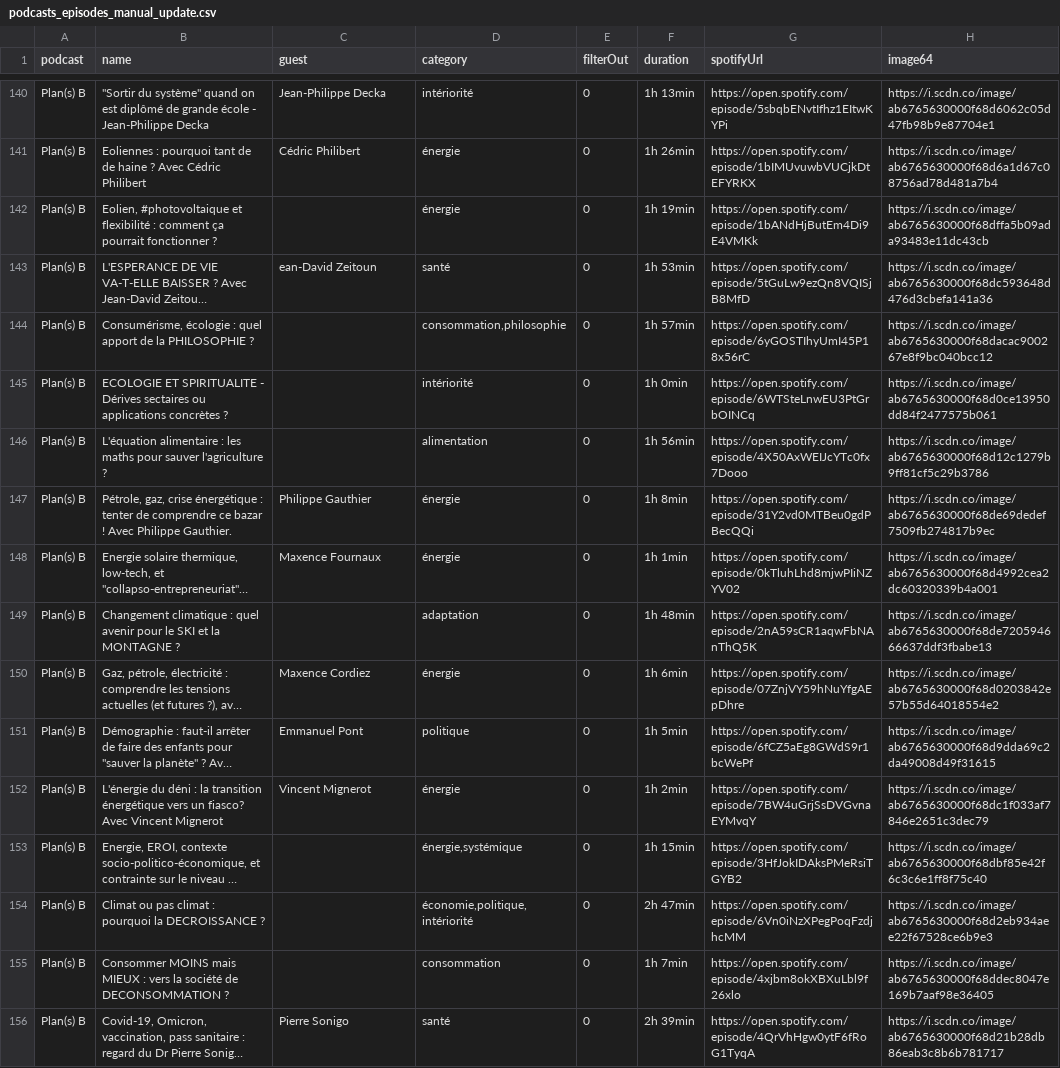
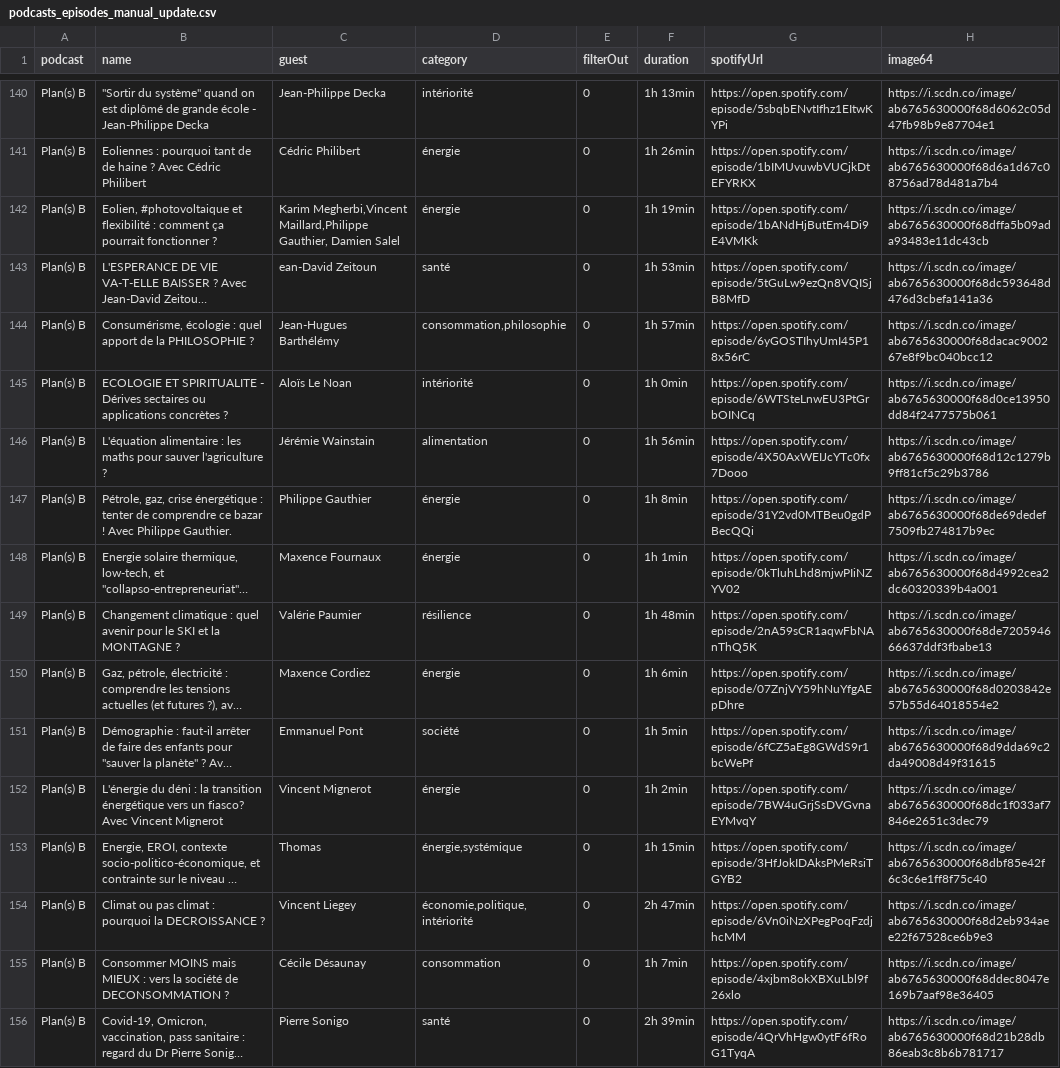
Before and after one commit to emaulandi/podcastsviewer, a CSV file: src/assets/podcasts_episodes_manual_update.csv, drawn as a sheet; only a part is shown, gaps mark what is left out; long unchanged cells end in …; the diff covers the shown part only; the diff names each change by its address in the sheet, - before the commit and + after, or states it on an @@ line.

Commit message:
Add data and fix guest filter

```diff
--- a/src/assets/podcasts_episodes_manual_update.csv
+++ b/src/assets/podcasts_episodes_manual_update.csv
-C142 (guest): (empty)
+C142 (guest): Karim Megherbi,Vincent Maillard,Philippe Gauthier, Damien Salel
-C144 (guest): (empty)
+C144 (guest): Jean-Hugues Barthélémy
-C145 (guest): (empty)
+C145 (guest): Aloïs Le Noan
-C146 (guest): (empty)
+C146 (guest): Jérémie Wainstain
-C149 (guest): (empty)
+C149 (guest): Valérie Paumier
-D149 (category): adaptation
+D149 (category): résilience
-D151 (category): politique
+D151 (category): société
-C153 (guest): (empty)
+C153 (guest): Thomas
-C154 (guest): (empty)
+C154 (guest): Vincent Liegey
-C155 (guest): (empty)
+C155 (guest): Cécile Désaunay
```
Also changed, not shown: 29 edited cells elsewhere in this file, 1 other file.
